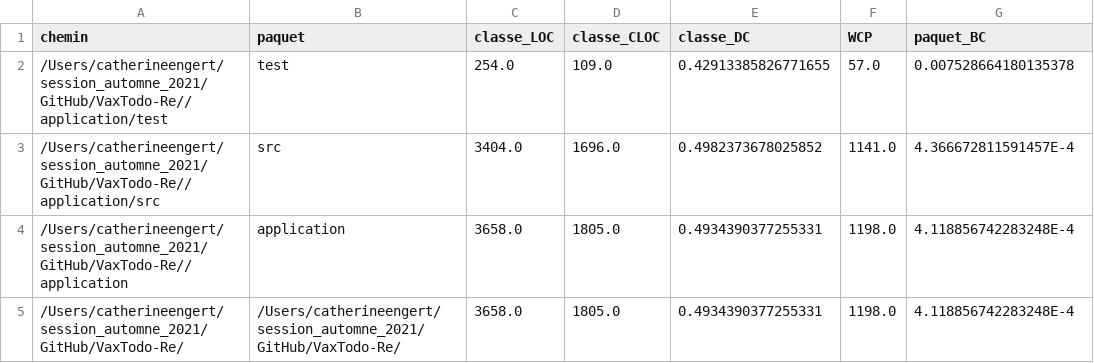
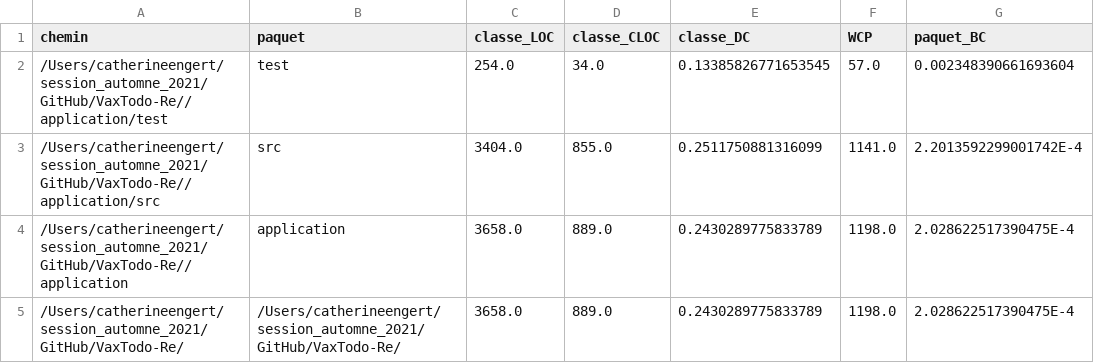
Before and after one commit to blanche1998/ift3913_devoir1, a CSV file: paquets.csv, drawn as a sheet.

```diff
--- a/paquets.csv
+++ b/paquets.csv
@@ -1,5 +1,5 @@
 chemin,paquet,classe_LOC,classe_CLOC,classe_DC,WCP,paquet_BC
-/Users/catherineengert/session_automne_2021/GitHub/VaxTodo-Re//application/test,test,254.0,109.0,0.42913385826771655,57.0,0.007528664180135378
-/Users/catherineengert/session_automne_2021/GitHub/VaxTodo-Re//application/src,src,3404.0,1696.0,0.4982373678025852,1141.0,4.366672811591457E-4
-/Users/catherineengert/session_automne_2021/GitHub/VaxTodo-Re//application,application,3658.0,1805.0,0.4934390377255331,1198.0,4.118856742283248E-4
-/Users/catherineengert/session_automne_2021/GitHub/VaxTodo-Re/,/Users/catherineengert/session_automne_2021/GitHub/VaxTodo-Re/,3658.0,1805.0,0.4934390377255331,1198.0,4.118856742283248E-4
+/Users/catherineengert/session_automne_2021/GitHub/VaxTodo-Re//application/test,test,254.0,34.0,0.13385826771653545,57.0,0.002348390661693604
+/Users/catherineengert/session_automne_2021/GitHub/VaxTodo-Re//application/src,src,3404.0,855.0,0.2511750881316099,1141.0,2.2013592299001742E-4
+/Users/catherineengert/session_automne_2021/GitHub/VaxTodo-Re//application,application,3658.0,889.0,0.2430289775833789,1198.0,2.028622517390475E-4
+/Users/catherineengert/session_automne_2021/GitHub/VaxTodo-Re/,/Users/catherineengert/session_automne_2021/GitHub/VaxTodo-Re/,3658.0,889.0,0.2430289775833789,1198.0,2.028622517390475E-4
```
Also changed, not shown: classes.csv, out/production/ift3913/classes.csv, 6 other files.
